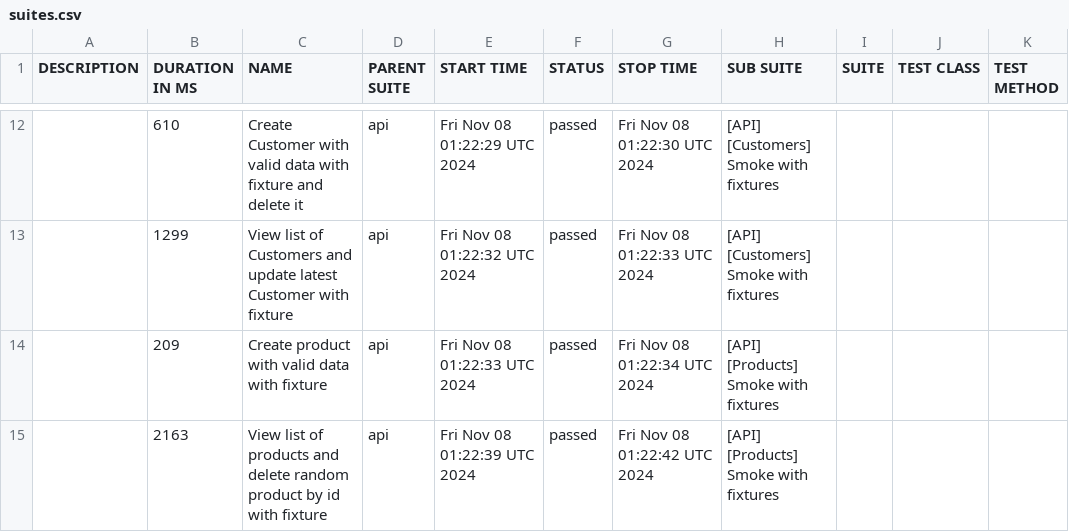
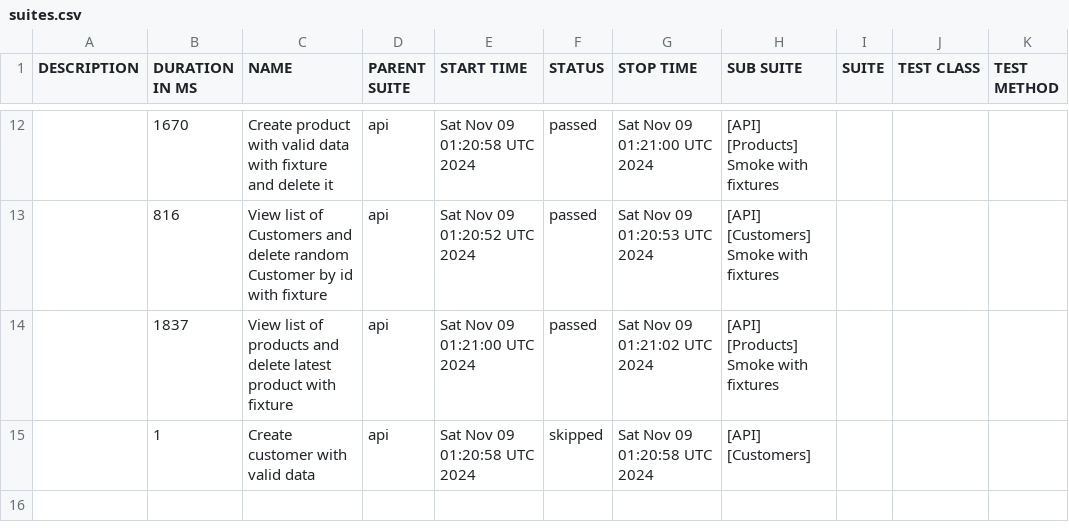
Before and after one commit to JackBlaaack/SalesPortalProject, a CSV file: allure-report/data/suites.csv, drawn as a sheet; only a part is shown, gaps mark what is left out; the diff covers the shown part only.

```diff
--- a/allure-report/data/suites.csv
+++ b/allure-report/data/suites.csv
@@ -12,4 +12,4 @@
-"","610","Create Customer with valid data with fixture and delete it","api","Fri Nov 08 01:22:29 UTC 2024","passed","Fri Nov 08 01:22:30 UTC 2024","[API] [Customers] Smoke with fixtures","","",""
-"","1299","View list of Customers and update latest Customer with fixture","api","Fri Nov 08 01:22:32 UTC 2024","passed","Fri Nov 08 01:22:33 UTC 2024","[API] [Customers] Smoke with fixtures","","",""
-"","209","Create product with valid data with fixture","api","Fri Nov 08 01:22:33 UTC 2024","passed","Fri Nov 08 01:22:34 UTC 2024","[API] [Products] Smoke with fixtures","","",""
-"","2163","View list of products and delete random product by id with fixture","api","Fri Nov 08 01:22:39 UTC 2024","passed","Fri Nov 08 01:22:42 UTC 2024","[API] [Products] Smoke with fixtures","","",""
+"","1670","Create product with valid data with fixture and delete it","api","Sat Nov 09 01:20:58 UTC 2024","passed","Sat Nov 09 01:21:00 UTC 2024","[API] [Products] Smoke with fixtures","","",""
+"","816","View list of Customers and delete random Customer by id with fixture","api","Sat Nov 09 01:20:52 UTC 2024","passed","Sat Nov 09 01:20:53 UTC 2024","[API] [Customers] Smoke with fixtures","","",""
+"","1837","View list of products and delete latest product with fixture","api","Sat Nov 09 01:21:00 UTC 2024","passed","Sat Nov 09 01:21:02 UTC 2024","[API] [Products] Smoke with fixtures","","",""
+"","1","Create customer with valid data","api","Sat Nov 09 01:20:58 UTC 2024","skipped","Sat Nov 09 01:20:58 UTC 2024","[API] [Customers]","","",""
```
Also changed, not shown: 3 added rows, 3 removed rows and 25 edited cells elsewhere in this file, 59 other files.
